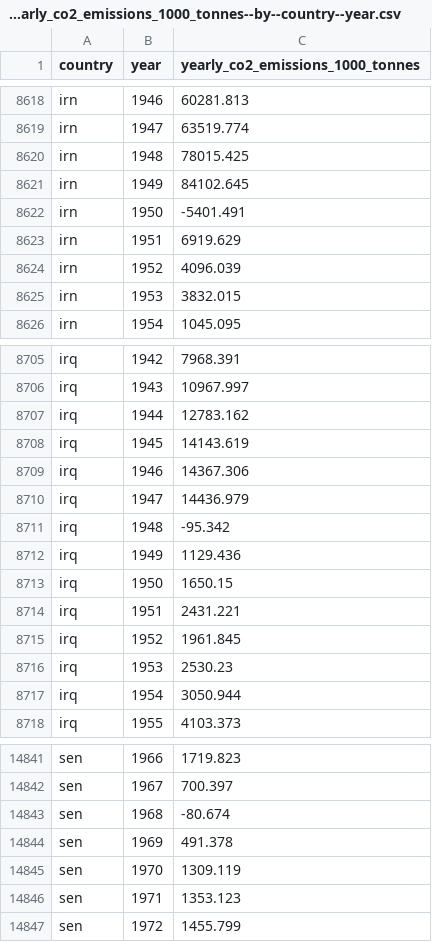
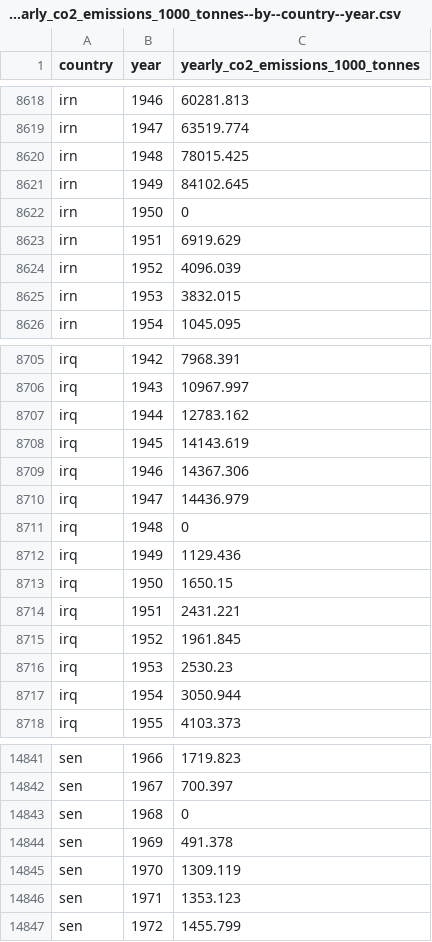
Before and after one commit to open-numbers/ddf--gapminder--co2_emission, a CSV file: ddf--datapoints--yearly_co2_emissions_1000_tonnes--by--country--year.csv, drawn as a sheet; only a part is shown, gaps mark what is left out; the diff covers the shown part only.

```diff
--- a/ddf--datapoints--yearly_co2_emissions_1000_tonnes--by--country--year.csv
+++ b/ddf--datapoints--yearly_co2_emissions_1000_tonnes--by--country--year.csv
@@ -8621,3 +8621,3 @@ irn,1948,78015.425
 irn,1949,84102.645
-irn,1950,-5401.491
+irn,1950,0
 irn,1951,6919.629
@@ -8710,3 +8710,3 @@ irq,1946,14367.306
 irq,1947,14436.979
-irq,1948,-95.342
+irq,1948,0
 irq,1949,1129.436
@@ -14842,3 +14842,3 @@ sen,1966,1719.823
 sen,1967,700.397
-sen,1968,-80.674
+sen,1968,0
 sen,1969,491.378
```
Also changed, not shown: 15 edited cells elsewhere in this file, ddf--datapoints--co2_emissions_tonnes_per_person--by--country--year.csv, ddf--datapoints--cumulative_co2_emissions_tonnes--by--country--year.csv, 1 other file.
